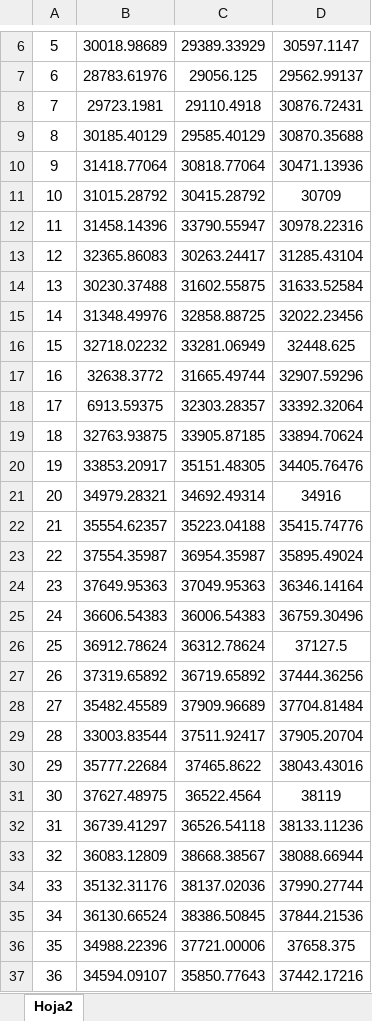
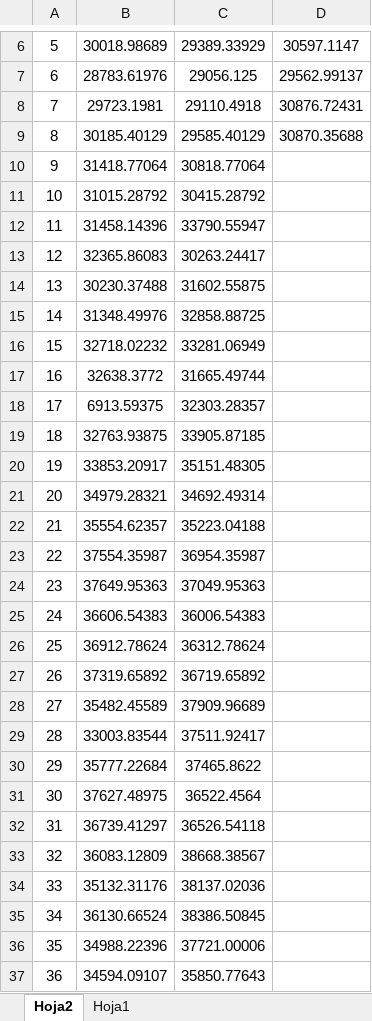
Before and after one commit to ERAUMECR/Forecast_Demand, an Excel workbook: SEMANAL DEMANDA ELÉCTRICA PARA CONCENTRADO SIN.xlsx, sheet Hoja2, drawn as a sheet; only a part is shown, gaps mark what is left out; values as stored, in another font and other column widths than the file's, no borders; the diff covers the shown part only; the diff names each change by its address in the sheet, - before the commit and + after, or states it on an @@ line.

```diff
--- a/SEMANAL DEMANDA ELÉCTRICA PARA CONCENTRADO SIN.xlsx (sheet Hoja2)
+++ b/SEMANAL DEMANDA ELÉCTRICA PARA CONCENTRADO SIN.xlsx (sheet Hoja2)
+sheet tab: Hoja1
-D10: 30471.13936
+D10: (empty)
-D11: 30709
+D11: (empty)
-D12: 30978.22316
+D12: (empty)
-D13: 31285.43104
+D13: (empty)
-D14: 31633.52584
+D14: (empty)
-D15: 32022.23456
+D15: (empty)
-D16: 32448.625
+D16: (empty)
-D17: 32907.59296
+D17: (empty)
-D18: 33392.32064
+D18: (empty)
-D19: 33894.70624
+D19: (empty)
-D20: 34405.76476
+D20: (empty)
-D21: 34916
+D21: (empty)
-D22: 35415.74776
+D22: (empty)
-D23: 35895.49024
+D23: (empty)
-D24: 36346.14164
+D24: (empty)
-D25: 36759.30496
+D25: (empty)
-D26: 37127.5
+D26: (empty)
-D27: 37444.36256
+D27: (empty)
-D28: 37704.81484
+D28: (empty)
-D29: 37905.20704
+D29: (empty)
-D30: 38043.43016
+D30: (empty)
-D31: 38119
+D31: (empty)
-D32: 38133.11236
+D32: (empty)
-D33: 38088.66944
+D33: (empty)
-D34: 37990.27744
+D34: (empty)
-D35: 37844.21536
+D35: (empty)
-D36: 37658.375
+D36: (empty)
-D37: 37442.17216
+D37: (empty)
```
Also changed, not shown: 17 edited cells elsewhere in this sheet, 1 other file.
